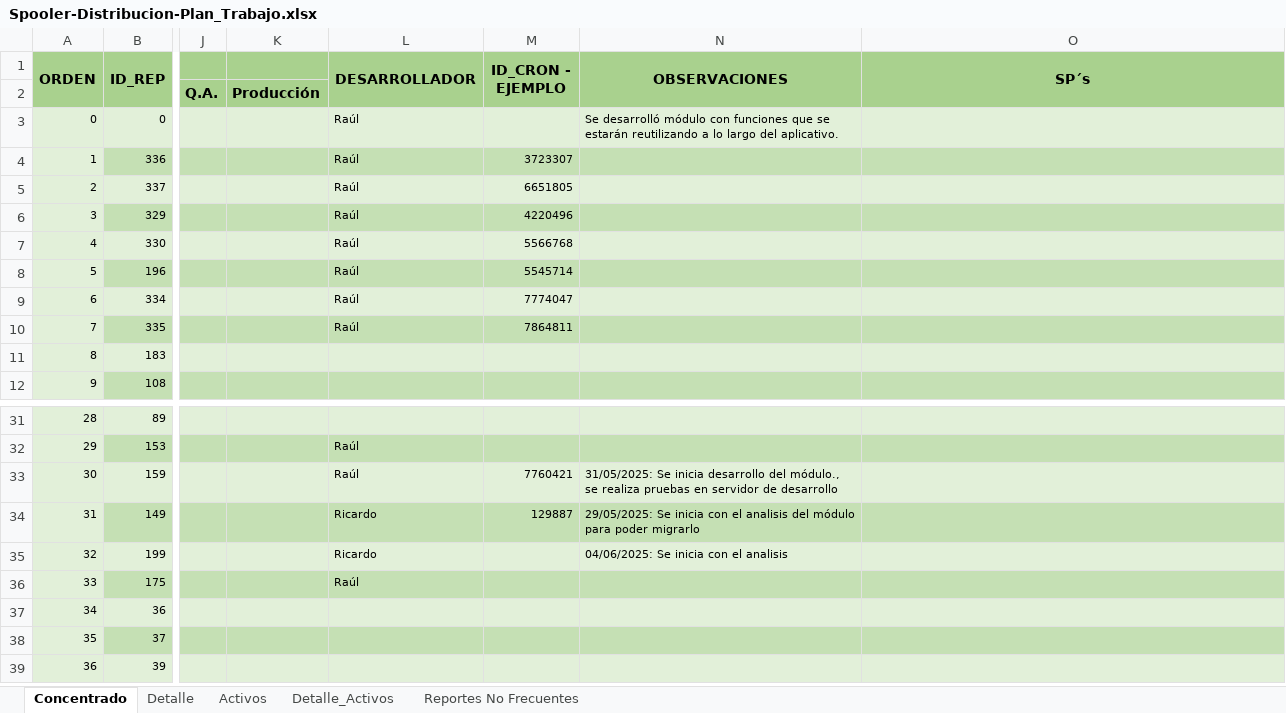
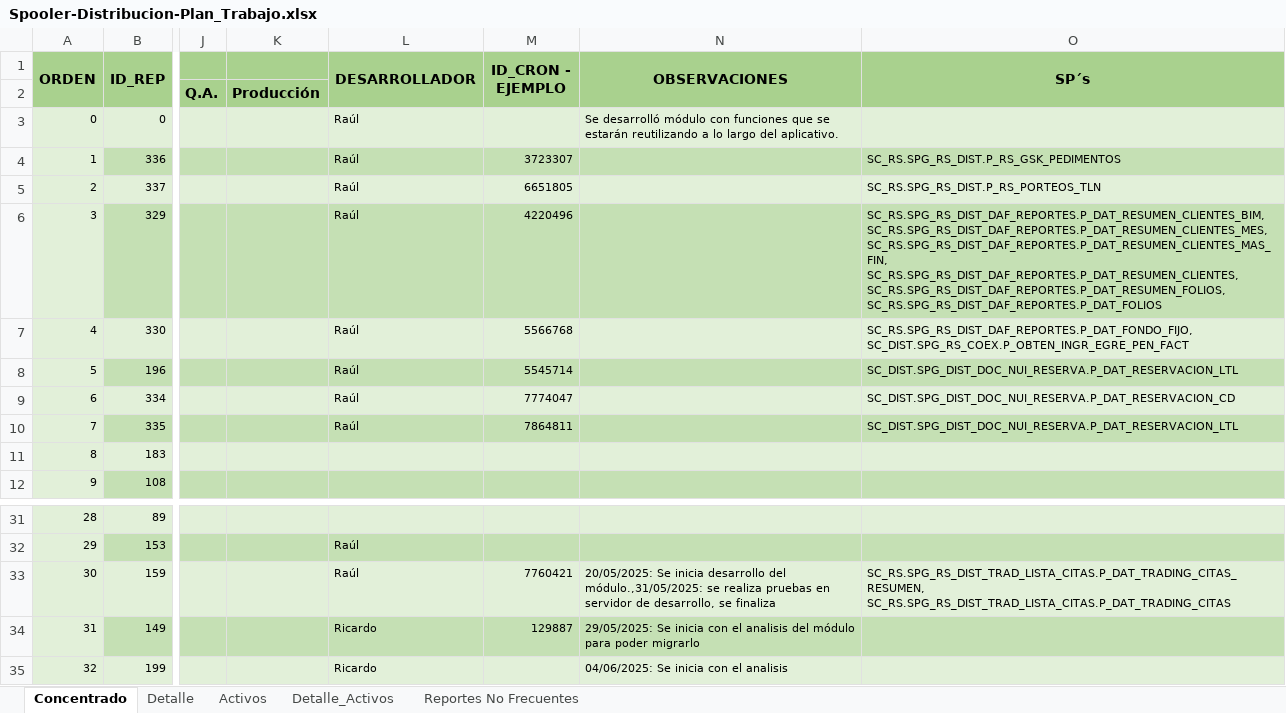
Before and after one commit to EnrikeMendez/migracion_spooler, an Excel workbook: 00-Documentacion/Spooler-Distribucion-Plan_Trabajo.xlsx, sheet Concentrado, drawn as a sheet; only a part is shown, gaps mark what is left out; the shorter side is filled out with more unchanged rows; values as stored, in another font and other column widths than the file's, no borders; ↵ is a line break in a cell; the diff names each change by its address in the sheet, - before the commit and + after, or states it on an @@ line.

Commit message:
Plan de trabajo, se agregaron en la columna de SP de los modulos terminado, los sp que utilizan

```diff
--- a/00-Documentacion/Spooler-Distribucion-Plan_Trabajo.xlsx (sheet Concentrado)
+++ b/00-Documentacion/Spooler-Distribucion-Plan_Trabajo.xlsx (sheet Concentrado)
-O4 (SP´s): (empty)
+O4 (SP´s): SC_RS.SPG_RS_DIST.P_RS_GSK_PEDIMENTOS
-O5 (SP´s): (empty)
+O5 (SP´s): SC_RS.SPG_RS_DIST.P_RS_PORTEOS_TLN
-O6 (SP´s): (empty)
+O6 (SP´s): SC_RS.SPG_RS_DIST_DAF_REPORTES.P_DAT_RESUMEN_CLIENTES_BIM, ↵ SC_RS.SPG_RS_DIST_DAF_REPORTES.P_DAT_RESUMEN_CLIENTES_MES, ↵ SC_RS.SPG_RS_DIST_DAF_REPORTES.P_DAT_RESUMEN_CLIENTES_MAS_FIN, ↵ SC_RS.SPG_RS_DIST_DAF_REPORTES.P_DAT_RESUMEN_CLIENTES, ↵ SC_RS.SPG_RS_DIST_DAF_REPORTES.P_DAT_RESUMEN_FOLIOS, ↵ SC_RS.SPG_RS_DIST_DAF_REPORTES.P_DAT_FOLIOS
-O7 (SP´s): (empty)
+O7 (SP´s): SC_RS.SPG_RS_DIST_DAF_REPORTES.P_DAT_FONDO_FIJO, ↵ SC_DIST.SPG_RS_COEX.P_OBTEN_INGR_EGRE_PEN_FACT
-O8 (SP´s): (empty)
+O8 (SP´s): SC_DIST.SPG_DIST_DOC_NUI_RESERVA.P_DAT_RESERVACION_LTL
-O9 (SP´s): (empty)
+O9 (SP´s): SC_DIST.SPG_DIST_DOC_NUI_RESERVA.P_DAT_RESERVACION_CD
-O10 (SP´s): (empty)
+O10 (SP´s): SC_DIST.SPG_DIST_DOC_NUI_RESERVA.P_DAT_RESERVACION_LTL
-N33 (OBSERVACIONES): 31/05/2025: Se inicia desarrollo del módulo., se realiza pruebas en servidor de desarrollo
+N33 (OBSERVACIONES): 20/05/2025: Se inicia desarrollo del módulo.,31/05/2025: se realiza pruebas en servidor de desarrollo, se finaliza
-O33 (SP´s): (empty)
+O33 (SP´s): SC_RS.SPG_RS_DIST_TRAD_LISTA_CITAS.P_DAT_TRADING_CITAS_RESUMEN, ↵ SC_RS.SPG_RS_DIST_TRAD_LISTA_CITAS.P_DAT_TRADING_CITAS
```
